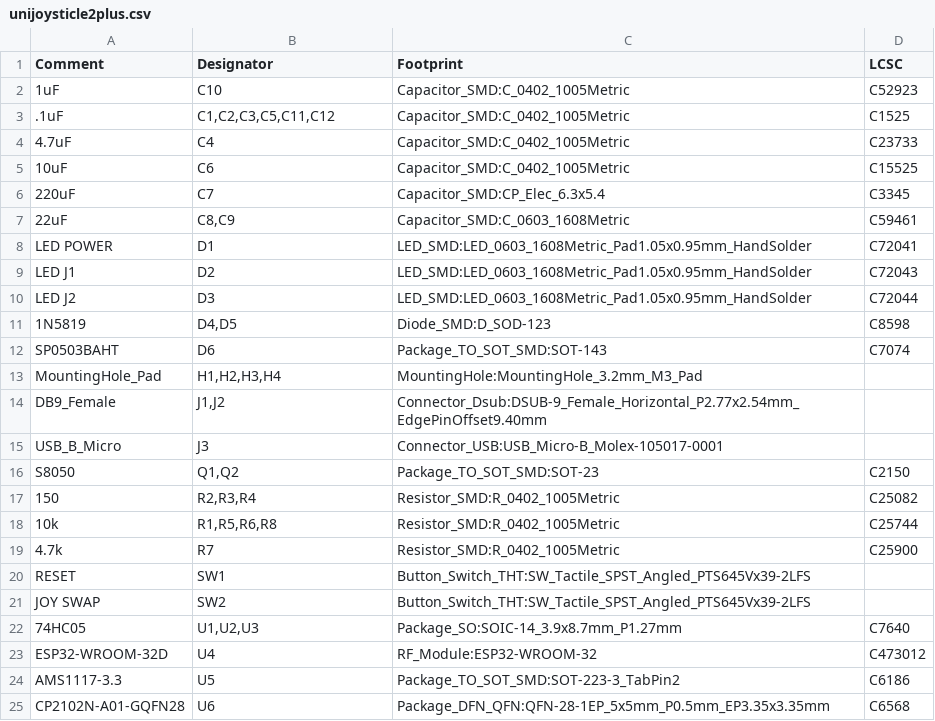
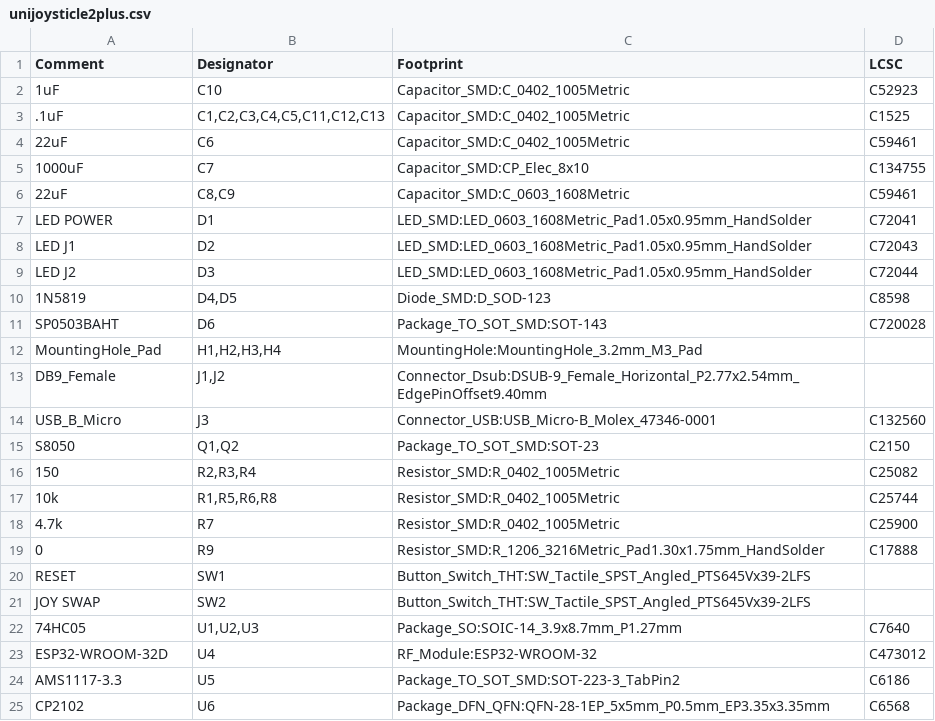
Before and after one commit to ricardoquesada/unijoysticle2, a CSV file: board/unijoysticle2plus/unijoysticle2plus.csv, drawn as a sheet.

Commit message:
unijoysticle2plus: REV A finished
- Includes footprint for USB Micro B
- Uses different ESD USB component, one that is available in JLCPCB
- Layout of CP2102 + ESD is a bit different

```diff
--- a/board/unijoysticle2plus/unijoysticle2plus.csv
+++ b/board/unijoysticle2plus/unijoysticle2plus.csv
@@ -2,6 +2,5 @@ Comment,Designator,Footprint,LCSC
 "1uF","C10","Capacitor_SMD:C_0402_1005Metric","C52923"
-".1uF","C1,C2,C3,C5,C11,C12","Capacitor_SMD:C_0402_1005Metric","C1525"
-"4.7uF","C4","Capacitor_SMD:C_0402_1005Metric","C23733"
-"10uF","C6","Capacitor_SMD:C_0402_1005Metric","C15525"
-"220uF","C7","Capacitor_SMD:CP_Elec_6.3x5.4","C3345"
+".1uF","C1,C2,C3,C4,C5,C11,C12,C13","Capacitor_SMD:C_0402_1005Metric","C1525"
+"22uF","C6","Capacitor_SMD:C_0402_1005Metric","C59461"
+"1000uF","C7","Capacitor_SMD:CP_Elec_8x10","C134755"
 "22uF","C8,C9","Capacitor_SMD:C_0603_1608Metric","C59461"
@@ -11,6 +10,6 @@ Comment,Designator,Footprint,LCSC
 "1N5819","D4,D5","Diode_SMD:D_SOD-123","C8598"
-"SP0503BAHT","D6","Package_TO_SOT_SMD:SOT-143","C7074"
+"SP0503BAHT","D6","Package_TO_SOT_SMD:SOT-143","C720028"
 "MountingHole_Pad","H1,H2,H3,H4","MountingHole:MountingHole_3.2mm_M3_Pad",""
 "DB9_Female","J1,J2","Connector_Dsub:DSUB-9_Female_Horizontal_P2.77x2.54mm_EdgePinOffset9.40mm",""
-"USB_B_Micro","J3","Connector_USB:USB_Micro-B_Molex-105017-0001",""
+"USB_B_Micro","J3","Connector_USB:USB_Micro-B_Molex_47346-0001","C132560"
 "S8050","Q1,Q2","Package_TO_SOT_SMD:SOT-23","C2150"
@@ -19,2 +18,3 @@ Comment,Designator,Footprint,LCSC
 "4.7k","R7","Resistor_SMD:R_0402_1005Metric","C25900"
+"0","R9","Resistor_SMD:R_1206_3216Metric_Pad1.30x1.75mm_HandSolder","C17888"
 "RESET","SW1","Button_Switch_THT:SW_Tactile_SPST_Angled_PTS645Vx39-2LFS",""
@@ -24,2 +24,2 @@ Comment,Designator,Footprint,LCSC
 "AMS1117-3.3","U5","Package_TO_SOT_SMD:SOT-223-3_TabPin2","C6186"
-"CP2102N-A01-GQFN28","U6","Package_DFN_QFN:QFN-28-1EP_5x5mm_P0.5mm_EP3.35x3.35mm","C6568"
+"CP2102","U6","Package_DFN_QFN:QFN-28-1EP_5x5mm_P0.5mm_EP3.35x3.35mm","C6568"
```
Also changed, not shown: 5 other files.
